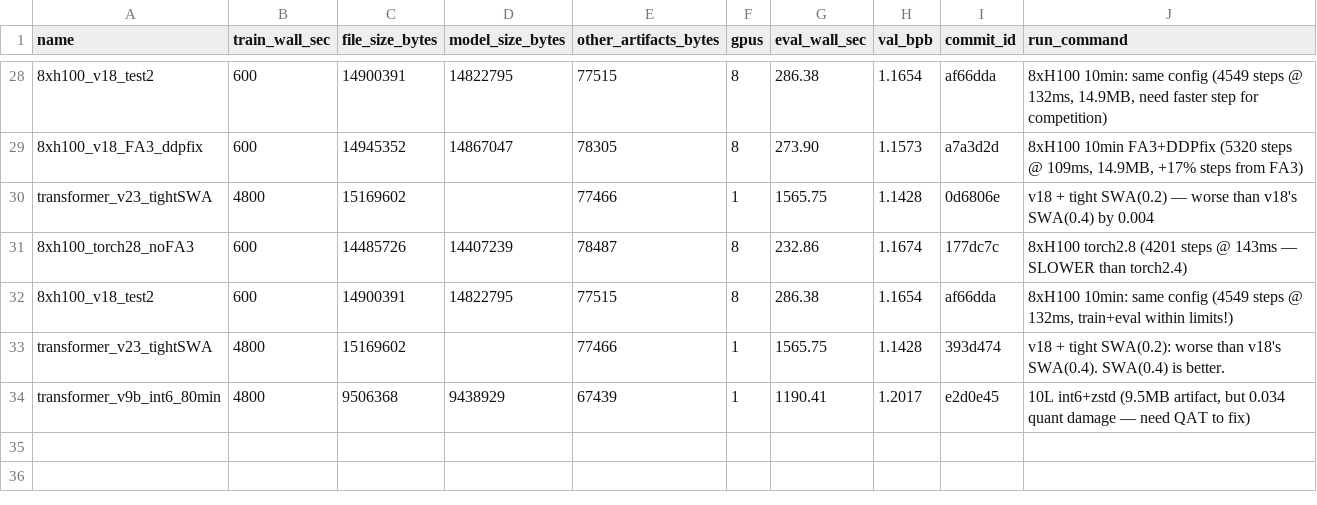
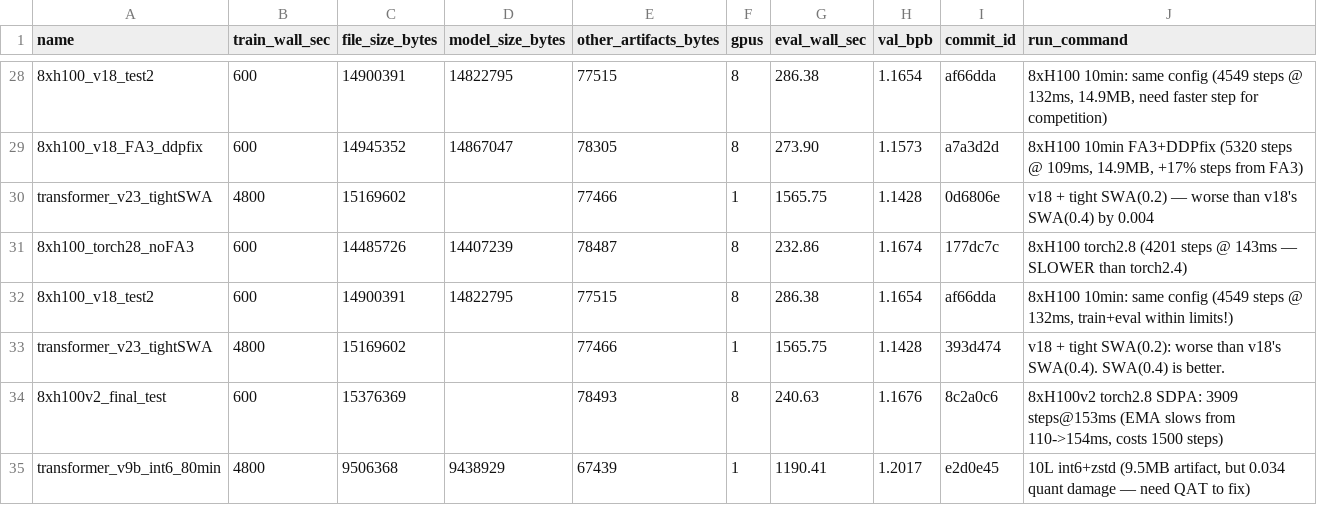
Before and after one commit to openai/parameter-golf, a CSV file: experiments.csv, drawn as a sheet; only a part is shown, gaps mark what is left out; the diff names each change by its address in the sheet, - before the commit and + after, or states it on an @@ line.

```diff
--- a/experiments.csv
+++ b/experiments.csv
+row 34: 8xh100v2_final_test | 600 | 15376369 |  | 78493 | 8 | 240.63 | 1.1676 | 8c2a0c6 | 8xH100v2 torch2.8 SDPA: 3909 steps@153ms (EMA slows from 110->154ms, costs 1500 steps)
```
